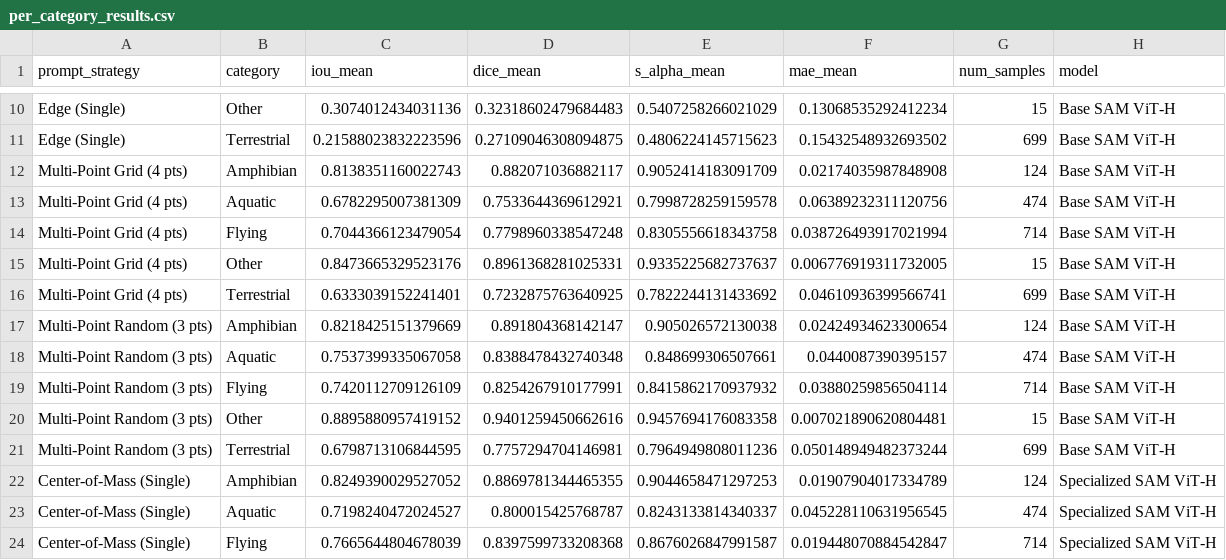
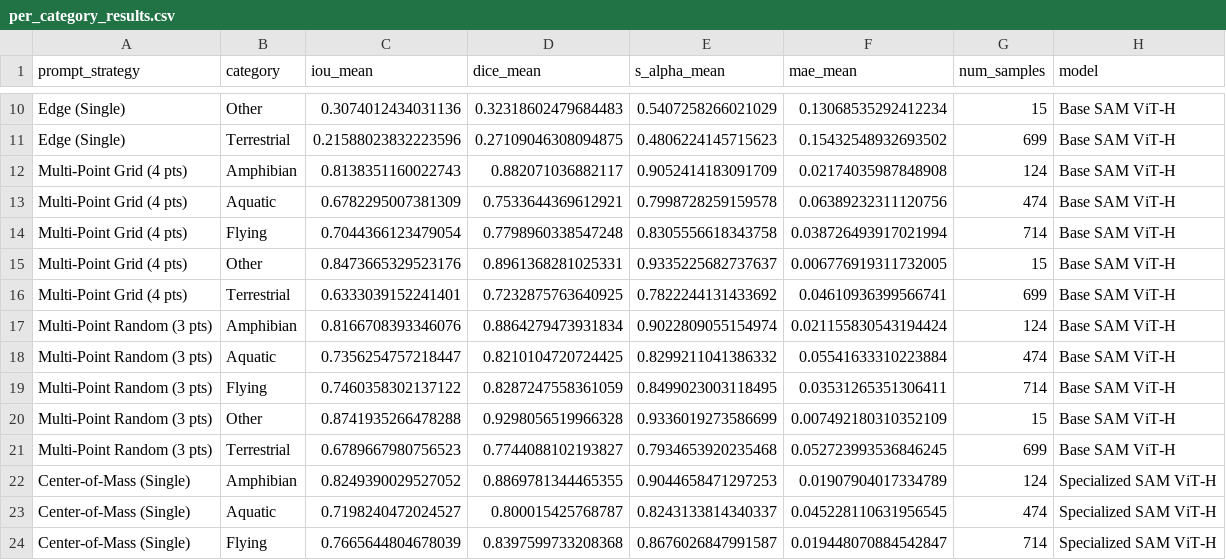
Before and after one commit to Aarekaz/Special-SAM, a CSV file: results/per_category_results.csv, drawn as a sheet; only a part is shown, gaps mark what is left out; the diff covers the shown part only.

```diff
--- a/results/per_category_results.csv
+++ b/results/per_category_results.csv
@@ -16,7 +16,7 @@ Multi-Point Grid (4 pts),Other,0.8473665329523176,0.8961368281025331,0.933522568
 Multi-Point Grid (4 pts),Terrestrial,0.6333039152241401,0.7232875763640925,0.7822244131433692,0.04610936399566741,699,Base SAM ViT-H
-Multi-Point Random (3 pts),Amphibian,0.8218425151379669,0.891804368142147,0.905026572130038,0.02424934623300654,124,Base SAM ViT-H
-Multi-Point Random (3 pts),Aquatic,0.7537399335067058,0.8388478432740348,0.848699306507661,0.0440087390395157,474,Base SAM ViT-H
-Multi-Point Random (3 pts),Flying,0.7420112709126109,0.8254267910177991,0.8415862170937932,0.03880259856504114,714,Base SAM ViT-H
-Multi-Point Random (3 pts),Other,0.8895880957419152,0.9401259450662616,0.9457694176083358,0.007021890620804481,15,Base SAM ViT-H
-Multi-Point Random (3 pts),Terrestrial,0.6798713106844595,0.7757294704146981,0.7964949808011236,0.050148949482373244,699,Base SAM ViT-H
+Multi-Point Random (3 pts),Amphibian,0.8166708393346076,0.8864279473931834,0.9022809055154974,0.021155830543194424,124,Base SAM ViT-H
+Multi-Point Random (3 pts),Aquatic,0.7356254757218447,0.8210104720724425,0.8299211041386332,0.05541633310223884,474,Base SAM ViT-H
+Multi-Point Random (3 pts),Flying,0.7460358302137122,0.8287247558361059,0.8499023003118495,0.03531265351306411,714,Base SAM ViT-H
+Multi-Point Random (3 pts),Other,0.8741935266478288,0.9298056519966328,0.9336019273586699,0.007492180310352109,15,Base SAM ViT-H
+Multi-Point Random (3 pts),Terrestrial,0.6789667980756523,0.7744088102193827,0.7934653920235468,0.052723993536846245,699,Base SAM ViT-H
 Center-of-Mass (Single),Amphibian,0.8249390029527052,0.8869781344465355,0.9044658471297253,0.01907904017334789,124,Specialized SAM ViT-H
```
Also changed, not shown: 20 added rows and 20 edited cells elsewhere in this file, results/comprehensive_evaluation_results.csv, 4 other files.
